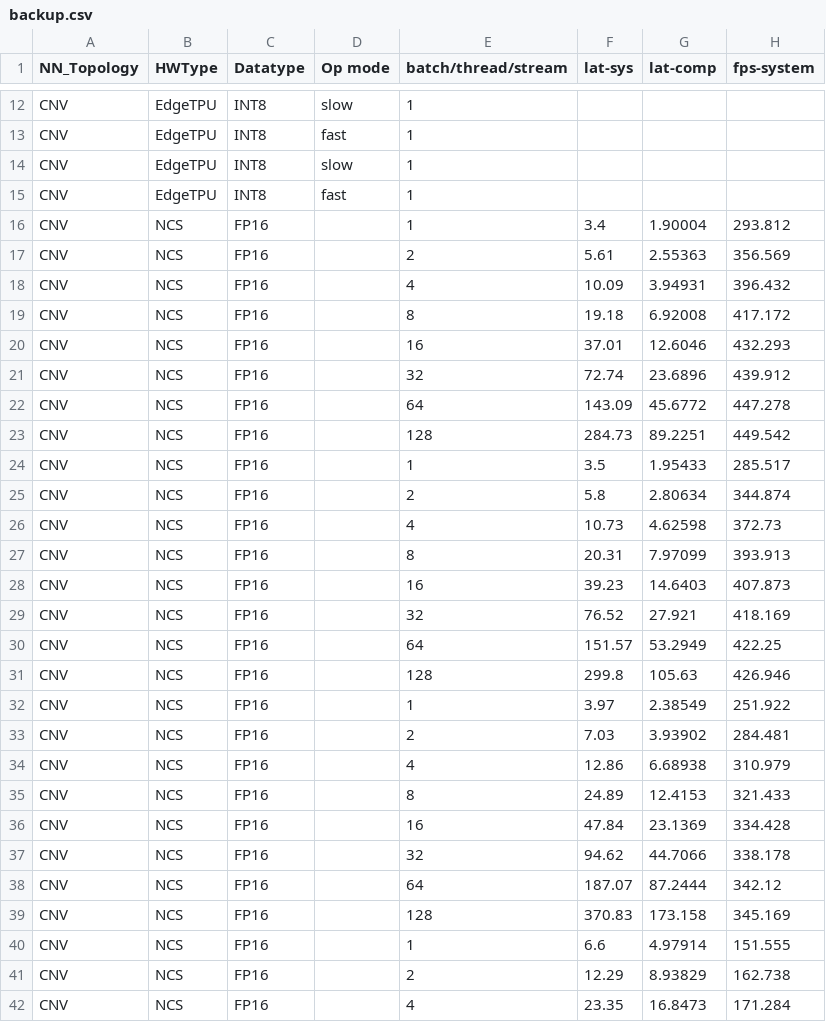
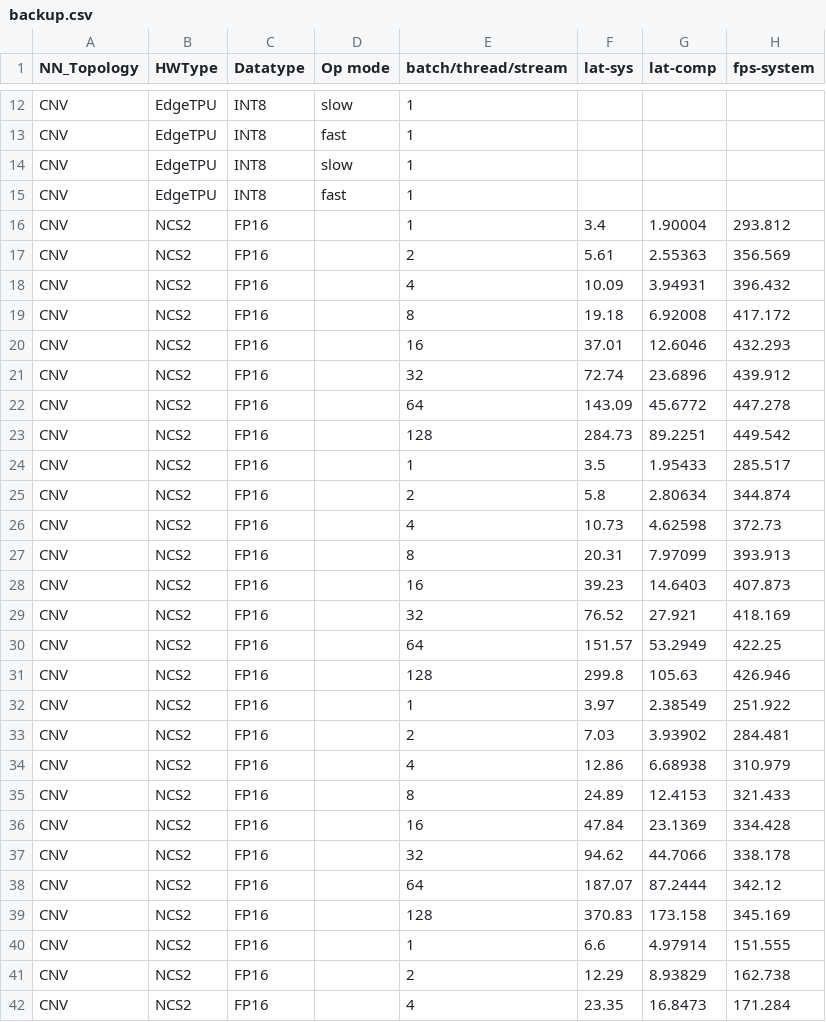
Before and after one commit to RCL-lab/QutibenchWeb, a CSV file: _notebooks/data/cleaned_csv/backup.csv, drawn as a sheet; only a part is shown, gaps mark what is left out; the diff covers the shown part only; the diff names each change by its address in the sheet, - before the commit and + after, or states it on an @@ line.

Commit message:
changed all NCS occurances to NCS2

```diff
--- a/_notebooks/data/cleaned_csv/backup.csv
+++ b/_notebooks/data/cleaned_csv/backup.csv
-B16:B42 (HWType): NCS
+B16:B42 (HWType): NCS2
```
Also changed, not shown: 133 edited cells elsewhere in this file.
